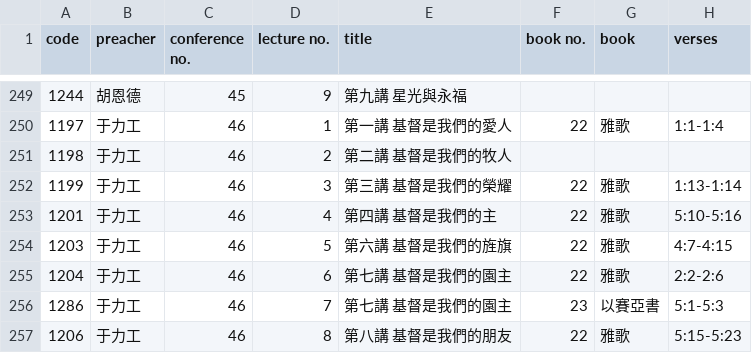
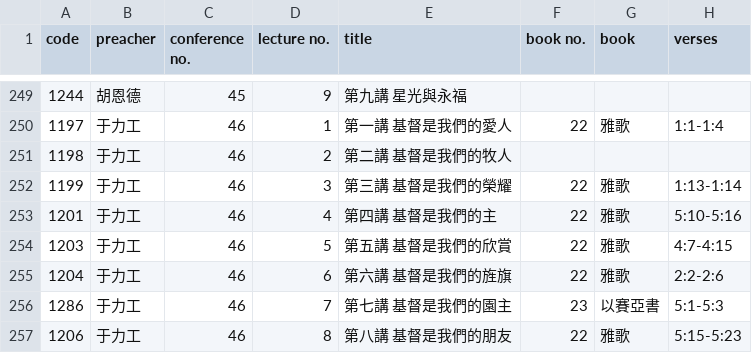
Before and after one commit to michaelchanwahyan/sermon-app, a CSV file: projects/HKBC/index_byc.csv, drawn as a sheet; only a part is shown, gaps mark what is left out.

Commit message:
[bugfix] fix HKBC messed 46th Conf duplicated indexing

```diff
--- a/projects/HKBC/index_byc.csv
+++ b/projects/HKBC/index_byc.csv
@@ -253,4 +253,4 @@ code,preacher,conference no.,lecture no.,title,book no.,book,verses
 1201,于力工,46,4,第四講 基督是我們的主,22,雅歌,5:10-5:16
-1203,于力工,46,5,第六講 基督是我們的旌旗,22,雅歌,4:7-4:15
-1204,于力工,46,6,第七講 基督是我們的園主,22,雅歌,2:2-2:6
+1203,于力工,46,5,第五講 基督是我們的欣賞,22,雅歌,4:7-4:15
+1204,于力工,46,6,第六講 基督是我們的旌旗,22,雅歌,2:2-2:6
 1286,于力工,46,7,第七講 基督是我們的園主,23,以賽亞書,5:1-5:3
```
Also changed, not shown: 9 other files.
